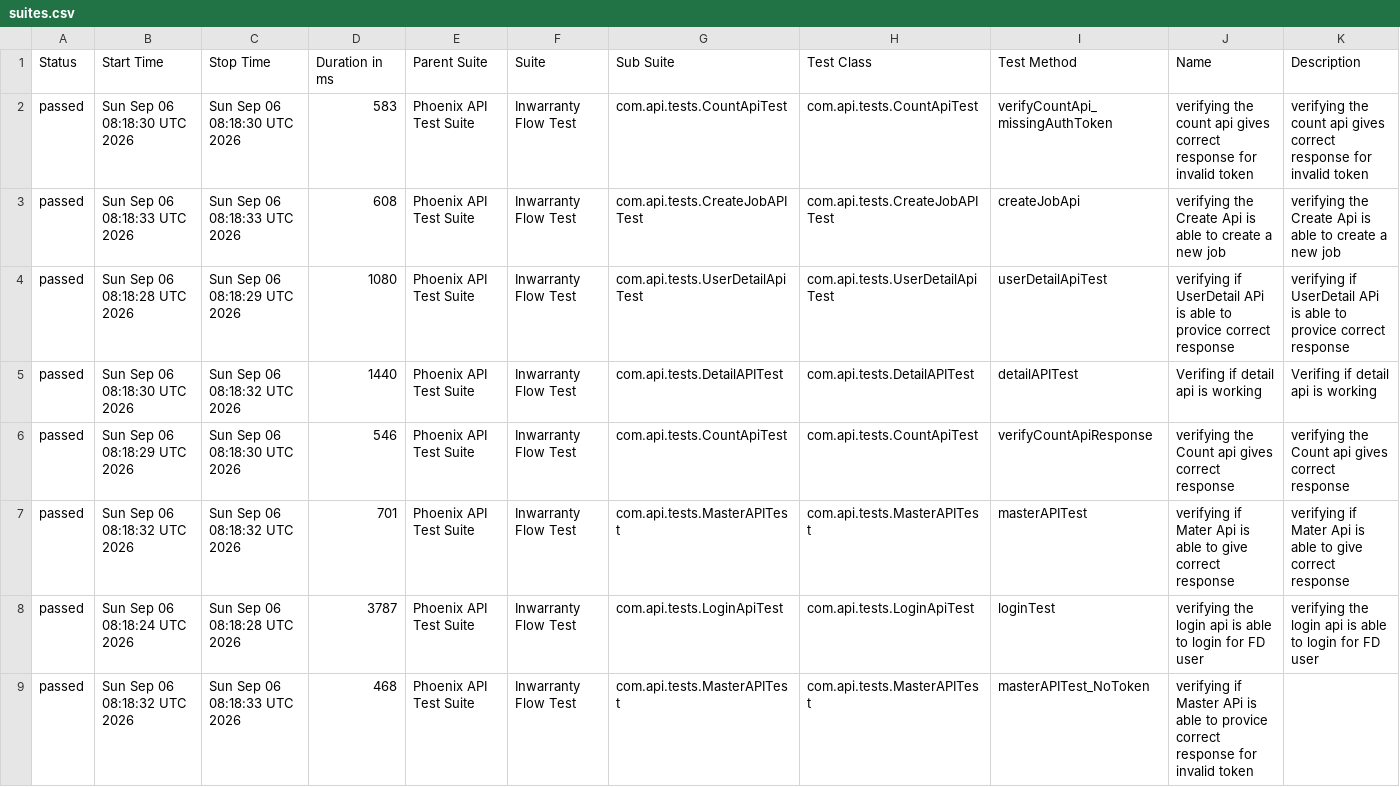
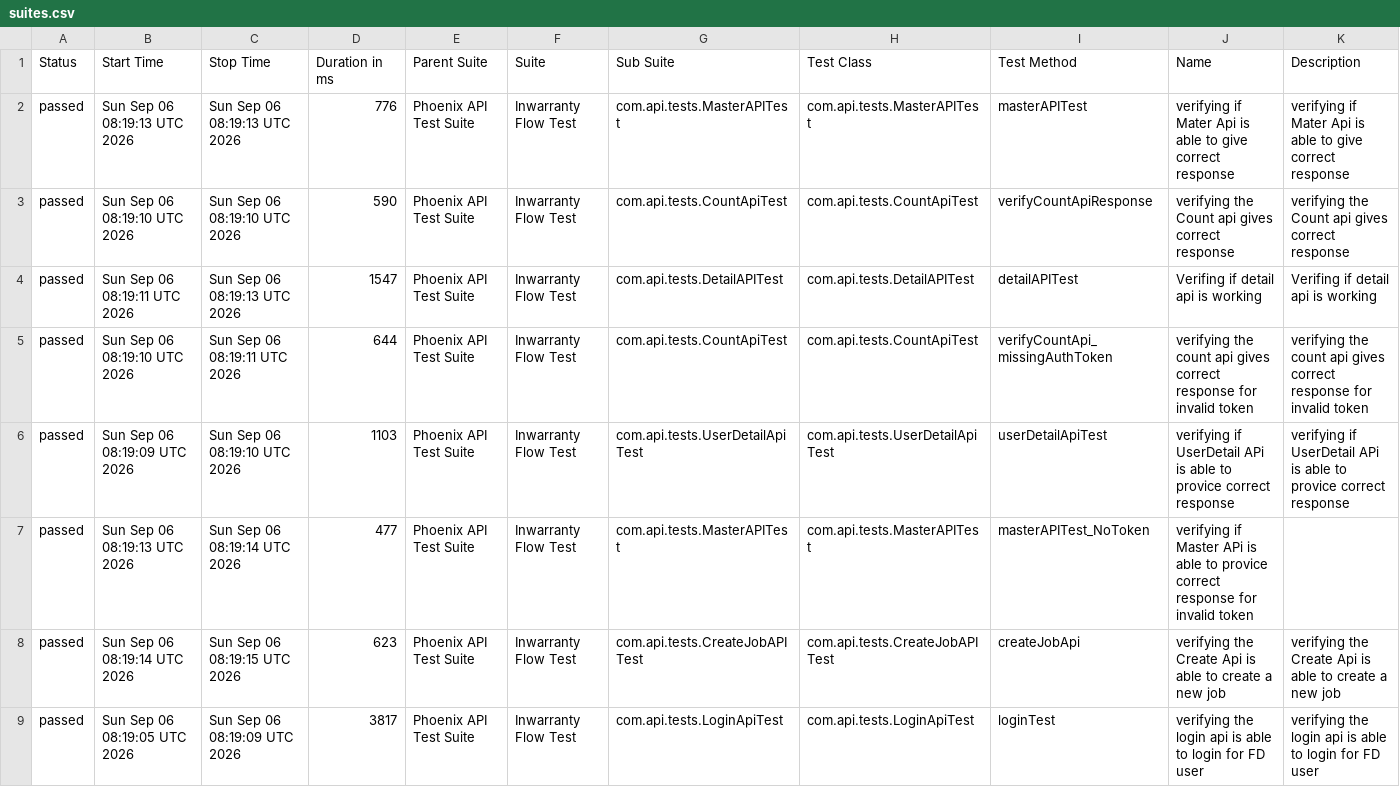
Before and after one commit to RanjaniManuel/PhoenixTestAutomationFramework, a CSV file: data/suites.csv, drawn as a sheet.

```diff
--- a/data/suites.csv
+++ b/data/suites.csv
@@ -1,9 +1,9 @@
 "Status","Start Time","Stop Time","Duration in ms","Parent Suite","Suite","Sub Suite","Test Class","Test Method","Name","Description"
-"passed","Sun Sep 06 08:18:30 UTC 2026","Sun Sep 06 08:18:30 UTC 2026","583","Phoenix API Test Suite","Inwarranty Flow Test","com.api.tests.CountApiTest","com.api.tests.CountApiTest","verifyCountApi_missingAuthToken","verifying the count api gives correct response for invalid token","verifying the count api gives correct response for invalid token"
-"passed","Sun Sep 06 08:18:33 UTC 2026","Sun Sep 06 08:18:33 UTC 2026","608","Phoenix API Test Suite","Inwarranty Flow Test","com.api.tests.CreateJobAPITest","com.api.tests.CreateJobAPITest","createJobApi","verifying the Create Api is able to create a new job","verifying the Create Api is able to create a new job"
-"passed","Sun Sep 06 08:18:28 UTC 2026","Sun Sep 06 08:18:29 UTC 2026","1080","Phoenix API Test Suite","Inwarranty Flow Test","com.api.tests.UserDetailApiTest","com.api.tests.UserDetailApiTest","userDetailApiTest","verifying if UserDetail APi is able to provice correct response","verifying if UserDetail APi is able to provice correct response"
-"passed","Sun Sep 06 08:18:30 UTC 2026","Sun Sep 06 08:18:32 UTC 2026","1440","Phoenix API Test Suite","Inwarranty Flow Test","com.api.tests.DetailAPITest","com.api.tests.DetailAPITest","detailAPITest","Verifing if  detail api is working ","Verifing if  detail api is working "
-"passed","Sun Sep 06 08:18:29 UTC 2026","Sun Sep 06 08:18:30 UTC 2026","546","Phoenix API Test Suite","Inwarranty Flow Test","com.api.tests.CountApiTest","com.api.tests.CountApiTest","verifyCountApiResponse","verifying the Count api gives correct response","verifying the Count api gives correct response"
-"passed","Sun Sep 06 08:18:32 UTC 2026","Sun Sep 06 08:18:32 UTC 2026","701","Phoenix API Test Suite","Inwarranty Flow Test","com.api.tests.MasterAPITest","com.api.tests.MasterAPITest","masterAPITest","verifying if Mater Api is able to give correct response","verifying if Mater Api is able to give correct response"
-"passed","Sun Sep 06 08:18:24 UTC 2026","Sun Sep 06 08:18:28 UTC 2026","3787","Phoenix API Test Suite","Inwarranty Flow Test","com.api.tests.LoginApiTest","com.api.tests.LoginApiTest","loginTest","verifying the login api is able to login for FD user","verifying the login api is able to login for FD user"
-"passed","Sun Sep 06 08:18:32 UTC 2026","Sun Sep 06 08:18:33 UTC 2026","468","Phoenix API Test Suite","Inwarranty Flow Test","com.api.tests.MasterAPITest","com.api.tests.MasterAPITest","masterAPITest_NoToken","verifying if Master APi is able to provice correct response for invalid token",""
+"passed","Sun Sep 06 08:19:13 UTC 2026","Sun Sep 06 08:19:13 UTC 2026","776","Phoenix API Test Suite","Inwarranty Flow Test","com.api.tests.MasterAPITest","com.api.tests.MasterAPITest","masterAPITest","verifying if Mater Api is able to give correct response","verifying if Mater Api is able to give correct response"
+"passed","Sun Sep 06 08:19:10 UTC 2026","Sun Sep 06 08:19:10 UTC 2026","590","Phoenix API Test Suite","Inwarranty Flow Test","com.api.tests.CountApiTest","com.api.tests.CountApiTest","verifyCountApiResponse","verifying the Count api gives correct response","verifying the Count api gives correct response"
+"passed","Sun Sep 06 08:19:11 UTC 2026","Sun Sep 06 08:19:13 UTC 2026","1547","Phoenix API Test Suite","Inwarranty Flow Test","com.api.tests.DetailAPITest","com.api.tests.DetailAPITest","detailAPITest","Verifing if  detail api is working ","Verifing if  detail api is working "
+"passed","Sun Sep 06 08:19:10 UTC 2026","Sun Sep 06 08:19:11 UTC 2026","644","Phoenix API Test Suite","Inwarranty Flow Test","com.api.tests.CountApiTest","com.api.tests.CountApiTest","verifyCountApi_missingAuthToken","verifying the count api gives correct response for invalid token","verifying the count api gives correct response for invalid token"
+"passed","Sun Sep 06 08:19:09 UTC 2026","Sun Sep 06 08:19:10 UTC 2026","1103","Phoenix API Test Suite","Inwarranty Flow Test","com.api.tests.UserDetailApiTest","com.api.tests.UserDetailApiTest","userDetailApiTest","verifying if UserDetail APi is able to provice correct response","verifying if UserDetail APi is able to provice correct response"
+"passed","Sun Sep 06 08:19:13 UTC 2026","Sun Sep 06 08:19:14 UTC 2026","477","Phoenix API Test Suite","Inwarranty Flow Test","com.api.tests.MasterAPITest","com.api.tests.MasterAPITest","masterAPITest_NoToken","verifying if Master APi is able to provice correct response for invalid token",""
+"passed","Sun Sep 06 08:19:14 UTC 2026","Sun Sep 06 08:19:15 UTC 2026","623","Phoenix API Test Suite","Inwarranty Flow Test","com.api.tests.CreateJobAPITest","com.api.tests.CreateJobAPITest","createJobApi","verifying the Create Api is able to create a new job","verifying the Create Api is able to create a new job"
+"passed","Sun Sep 06 08:19:05 UTC 2026","Sun Sep 06 08:19:09 UTC 2026","3817","Phoenix API Test Suite","Inwarranty Flow Test","com.api.tests.LoginApiTest","com.api.tests.LoginApiTest","loginTest","verifying the login api is able to login for FD user","verifying the login api is able to login for FD user"
```
Also changed, not shown: data/behaviors.csv, 49 other files.
